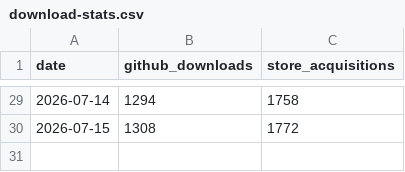
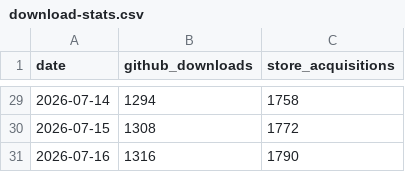
Before and after one commit to CostaFot/AdbExtension, a CSV file: download-stats.csv, drawn as a sheet; only a part is shown, gaps mark what is left out; the diff names each change by its address in the sheet, - before the commit and + after, or states it on an @@ line.

```diff
--- a/download-stats.csv
+++ b/download-stats.csv
+row 31: 2026-07-16 | 1316 | 1790
```
